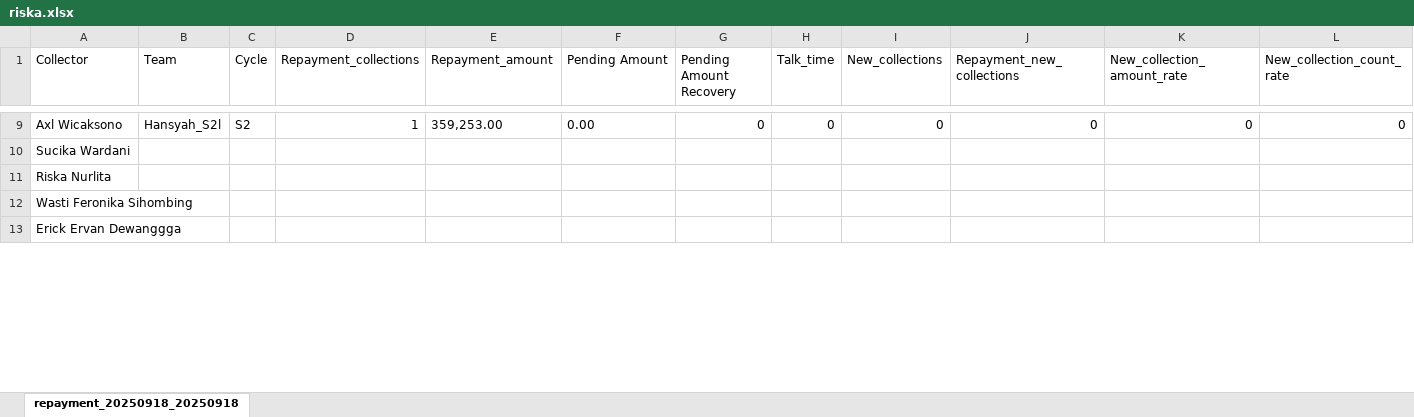
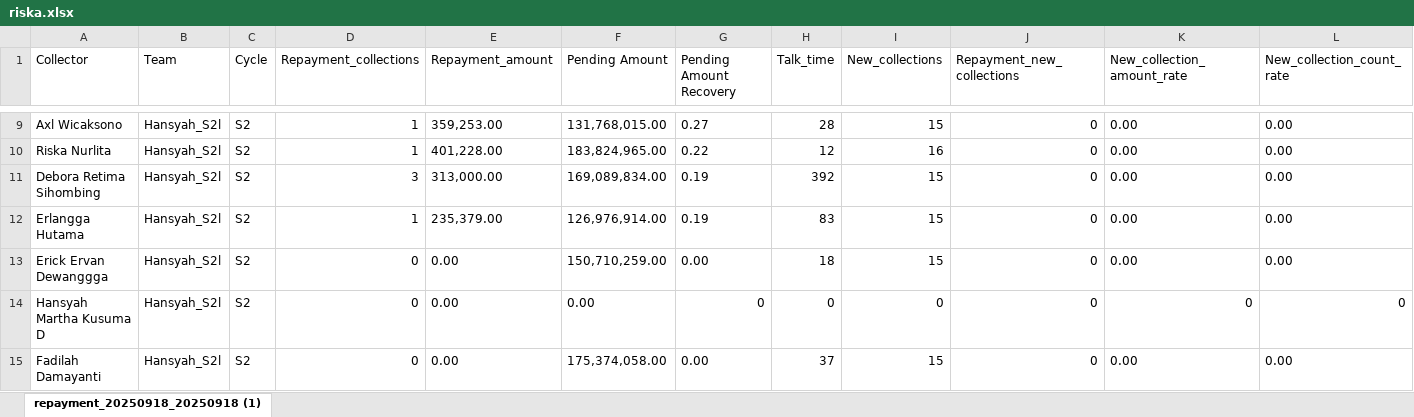
Before and after one commit to hansyahm99/first-project, an Excel workbook: riska.xlsx, sheet repayment_20250918_20250918 (1), drawn as a sheet; only a part is shown, gaps mark what is left out; values as stored, in another font and other column widths than the file's, no borders; removed rows and columns are numbered as before the commit, all else as after; the diff covers the shown part only; the diff names each change by its address in the sheet, - before the commit and + after, or states it on an @@ line.

```diff
--- a/riska.xlsx (sheet repayment_20250918_20250918 (1))
+++ b/riska.xlsx (sheet repayment_20250918_20250918 (1))
-sheet tab: repayment_20250918_20250918
+sheet tab: repayment_20250918_20250918 (1)
-F9 (Pending Amount): 0.00
+F9 (Pending Amount): 131,768,015.00
-G9 (Pending Amount Recovery): 0
+G9 (Pending Amount Recovery): 0.27
-H9 (Talk_time): 0
+H9 (Talk_time): 28
-I9 (New_collections): 0
+I9 (New_collections): 15
-K9 (New_collection_amount_rate): 0
+K9 (New_collection_amount_rate): 0.00
-L9 (New_collection_count_rate): 0
+L9 (New_collection_count_rate): 0.00
-row 10: Sucika Wardani
-B10 (Team): (empty)
+B10 (Team): Hansyah_S2l
-C10 (Cycle): (empty)
+C10 (Cycle): S2
-D10 (Repayment_collections): (empty)
+D10 (Repayment_collections): 1
-E10 (Repayment_amount): (empty)
+E10 (Repayment_amount): 401,228.00
-F10 (Pending Amount): (empty)
+F10 (Pending Amount): 183,824,965.00
-G10 (Pending Amount Recovery): (empty)
+G10 (Pending Amount Recovery): 0.22
-H10 (Talk_time): (empty)
+H10 (Talk_time): 12
-I10 (New_collections): (empty)
+I10 (New_collections): 16
-J10 (Repayment_new_collections): (empty)
+J10 (Repayment_new_collections): 0
-K10 (New_collection_amount_rate): (empty)
+K10 (New_collection_amount_rate): 0.00
-L10 (New_collection_count_rate): (empty)
+L10 (New_collection_count_rate): 0.00
-row 12: Wasti Feronika Sihombing
+row 11: Debora Retima Sihombing | Hansyah_S2l | S2 | 3 | 313,000.00 | 169,089,834.00 | 0.19 | 392 | 15 | 0 | 0.00 | 0.00
+row 12: Erlangga Hutama | Hansyah_S2l | S2 | 1 | 235,379.00 | 126,976,914.00 | 0.19 | 83 | 15 | 0 | 0.00 | 0.00
-B13 (Team): (empty)
+B13 (Team): Hansyah_S2l
-C13 (Cycle): (empty)
+C13 (Cycle): S2
-D13 (Repayment_collections): (empty)
+D13 (Repayment_collections): 0
-E13 (Repayment_amount): (empty)
+E13 (Repayment_amount): 0.00
-F13 (Pending Amount): (empty)
+F13 (Pending Amount): 150,710,259.00
-G13 (Pending Amount Recovery): (empty)
+G13 (Pending Amount Recovery): 0.00
-H13 (Talk_time): (empty)
+H13 (Talk_time): 18
-I13 (New_collections): (empty)
+I13 (New_collections): 15
-J13 (Repayment_new_collections): (empty)
+J13 (Repayment_new_collections): 0
-K13 (New_collection_amount_rate): (empty)
+K13 (New_collection_amount_rate): 0.00
-L13 (New_collection_count_rate): (empty)
+L13 (New_collection_count_rate): 0.00
+row 14: Hansyah Martha Kusuma D | Hansyah_S2l | S2 | 0 | 0.00 | 0.00 | 0 | 0 | 0 | 0 | 0 | 0
+row 15: Fadilah Damayanti | Hansyah_S2l | S2 | 0 | 0.00 | 175,374,058.00 | 0.00 | 37 | 15 | 0 | 0.00 | 0.00
```
Also changed, not shown: 2 added rows, 3 removed rows and 64 edited cells elsewhere in this sheet.
